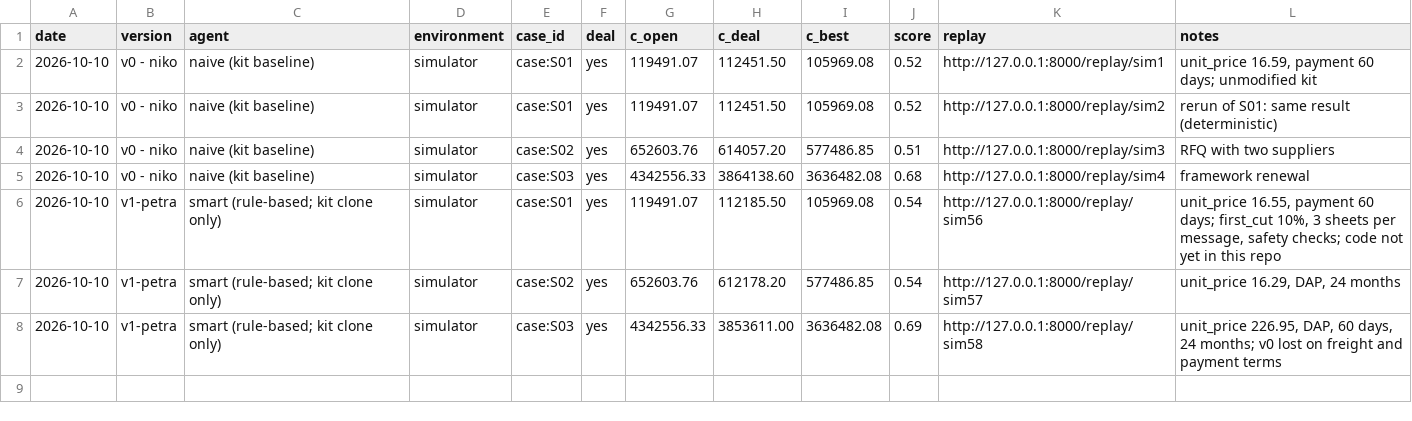
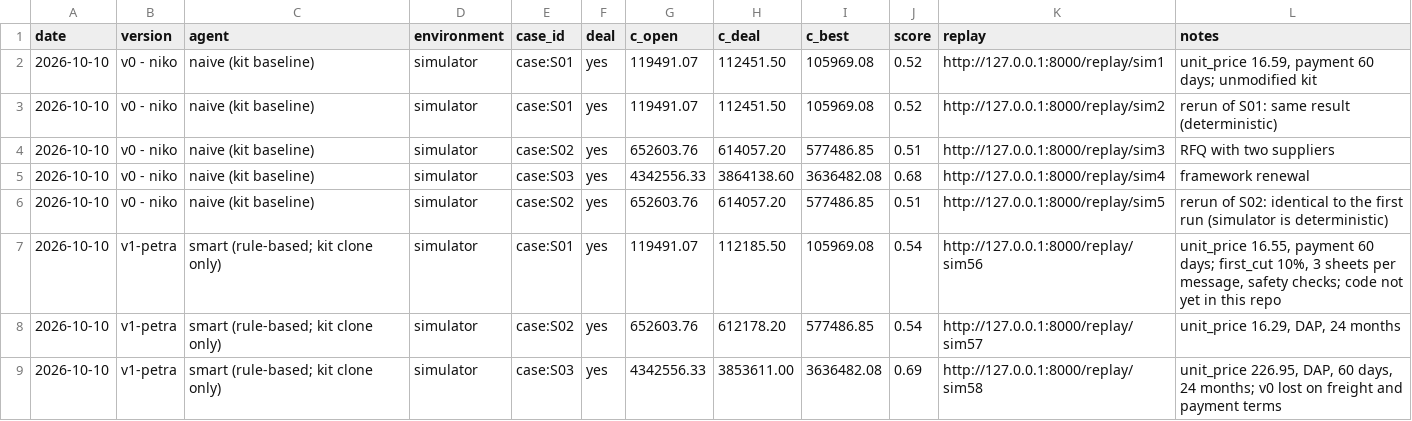
Before and after one commit to aldfjla/MUCHackatonFinal, a CSV file: backlog.csv, drawn as a sheet.

```diff
--- a/backlog.csv
+++ b/backlog.csv
@@ -5,2 +5,3 @@ date,version,agent,environment,case_id,deal,c_open,c_deal,c_best,score,replay,no
 2026-10-10,v0 - niko,naive (kit baseline),simulator,case:S03,yes,4342556.33,3864138.60,3636482.08,0.68,http://127.0.0.1:8000/replay/sim4,framework renewal
+2026-10-10,v0 - niko,naive (kit baseline),simulator,case:S02,yes,652603.76,614057.20,577486.85,0.51,http://127.0.0.1:8000/replay/sim5,rerun of S02: identical to the first run (simulator is deterministic)
 2026-10-10,v1-petra,smart (rule-based; kit clone only),simulator,case:S01,yes,119491.07,112185.50,105969.08,0.54,http://127.0.0.1:8000/replay/sim56,"unit_price 16.55, payment 60 days; first_cut 10%, 3 sheets per message, safety checks; code not yet in this repo"
```
